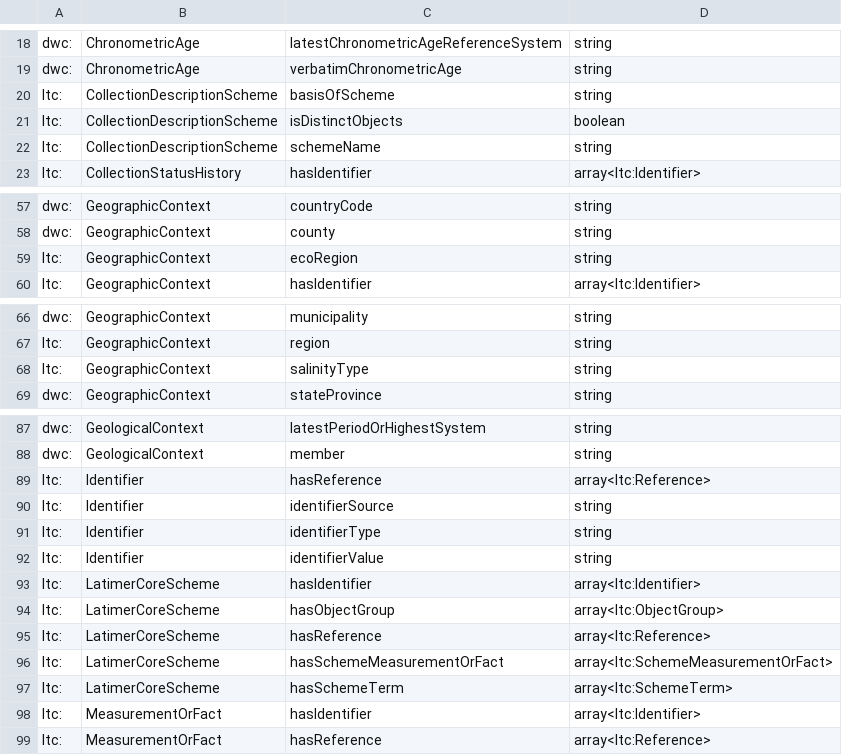
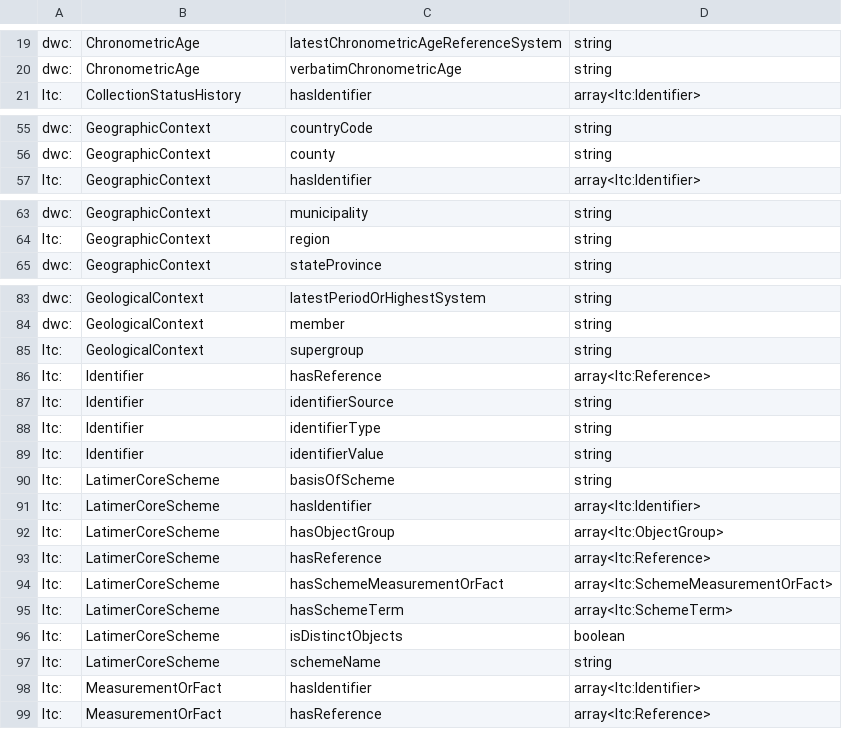
Before and after one commit to tdwg/ltc, a CSV file: source/terms/ltc_datatypes.csv, drawn as a sheet; only a part is shown, gaps mark what is left out; the diff covers the shown part only.

Commit message:
Update ltc_datatypes.csv
Fixed issue with header row being sorted to wrong position. Fixed issues with term name changes from reconciling against main terms csv.

```diff
--- a/source/terms/ltc_datatypes.csv
+++ b/source/terms/ltc_datatypes.csv
@@ -19,5 +20,2 @@ dwc:,ChronometricAge,latestChronometricAgeReferenceSystem,string
 dwc:,ChronometricAge,verbatimChronometricAge,string
-ltc:,CollectionDescriptionScheme,basisOfScheme,string
-ltc:,CollectionDescriptionScheme,isDistinctObjects,boolean
-ltc:,CollectionDescriptionScheme,schemeName,string
 ltc:,CollectionStatusHistory,hasIdentifier,array<ltc:Identifier>
@@ -58,3 +56,2 @@ dwc:,GeographicContext,countryCode,string
 dwc:,GeographicContext,county,string
-ltc:,GeographicContext,ecoRegion,string
 ltc:,GeographicContext,hasIdentifier,array<ltc:Identifier>
@@ -67,3 +64,2 @@ dwc:,GeographicContext,municipality,string
 ltc:,GeographicContext,region,string
-ltc:,GeographicContext,salinityType,string
 dwc:,GeographicContext,stateProvince,string
@@ -88,2 +84,3 @@ dwc:,GeologicalContext,latestPeriodOrHighestSystem,string
 dwc:,GeologicalContext,member,string
+ltc:,GeologicalContext,supergroup,string
 ltc:,Identifier,hasReference,array<ltc:Reference>
@@ -92,2 +89,3 @@ ltc:,Identifier,identifierType,string
 ltc:,Identifier,identifierValue,string
+ltc:,LatimerCoreScheme,basisOfScheme,string
 ltc:,LatimerCoreScheme,hasIdentifier,array<ltc:Identifier>
@@ -97,2 +95,4 @@ ltc:,LatimerCoreScheme,hasSchemeMeasurementOrFact,array<ltc:SchemeMeasurementOrF
 ltc:,LatimerCoreScheme,hasSchemeTerm,array<ltc:SchemeTerm>
+ltc:,LatimerCoreScheme,isDistinctObjects,boolean
+ltc:,LatimerCoreScheme,schemeName,string
 ltc:,MeasurementOrFact,hasIdentifier,array<ltc:Identifier>
```
Also changed, not shown: 1 removed row, 1 moved row and 2 edited cells elsewhere in this file.
